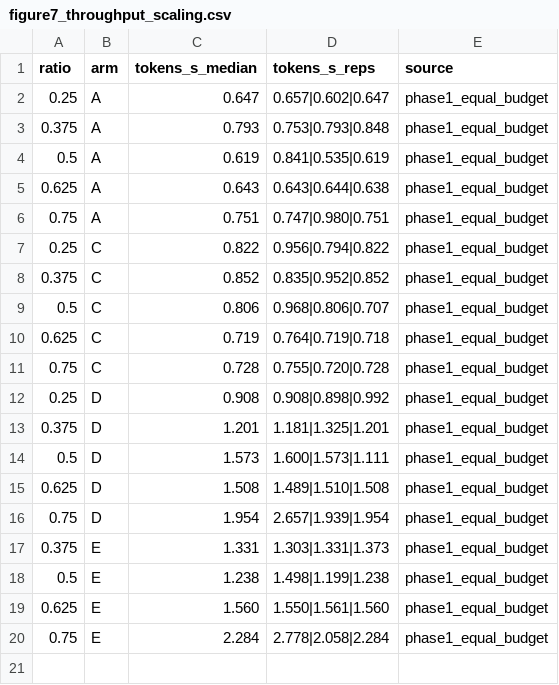
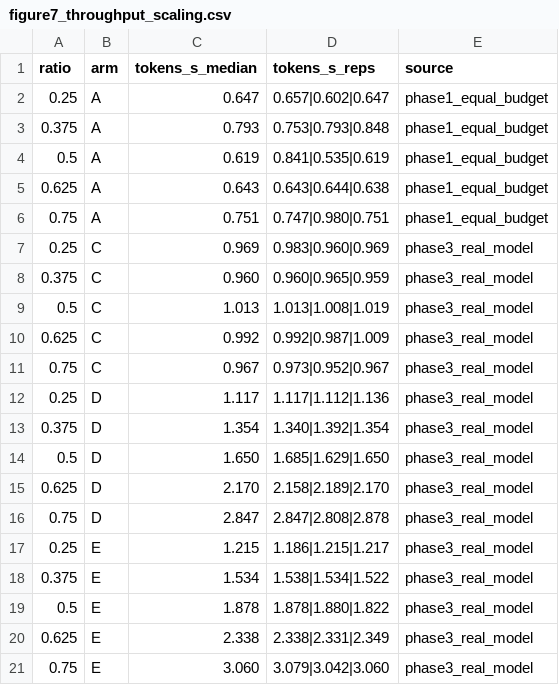
Before and after one commit to GarvitAggarwal178/residctl, a CSV file: results/overnight/figures/figure7_throughput_scaling.csv, drawn as a sheet.

```diff
--- a/results/overnight/figures/figure7_throughput_scaling.csv
+++ b/results/overnight/figures/figure7_throughput_scaling.csv
@@ -6,15 +6,16 @@ ratio,arm,tokens_s_median,tokens_s_reps,source
 0.75,A,0.751,0.747|0.980|0.751,phase1_equal_budget
-0.25,C,0.822,0.956|0.794|0.822,phase1_equal_budget
-0.375,C,0.852,0.835|0.952|0.852,phase1_equal_budget
-0.5,C,0.806,0.968|0.806|0.707,phase1_equal_budget
-0.625,C,0.719,0.764|0.719|0.718,phase1_equal_budget
-0.75,C,0.728,0.755|0.720|0.728,phase1_equal_budget
-0.25,D,0.908,0.908|0.898|0.992,phase1_equal_budget
-0.375,D,1.201,1.181|1.325|1.201,phase1_equal_budget
-0.5,D,1.573,1.600|1.573|1.111,phase1_equal_budget
-0.625,D,1.508,1.489|1.510|1.508,phase1_equal_budget
-0.75,D,1.954,2.657|1.939|1.954,phase1_equal_budget
-0.375,E,1.331,1.303|1.331|1.373,phase1_equal_budget
-0.5,E,1.238,1.498|1.199|1.238,phase1_equal_budget
-0.625,E,1.560,1.550|1.561|1.560,phase1_equal_budget
-0.75,E,2.284,2.778|2.058|2.284,phase1_equal_budget
+0.25,C,0.969,0.983|0.960|0.969,phase3_real_model
+0.375,C,0.960,0.960|0.965|0.959,phase3_real_model
+0.5,C,1.013,1.013|1.008|1.019,phase3_real_model
+0.625,C,0.992,0.992|0.987|1.009,phase3_real_model
+0.75,C,0.967,0.973|0.952|0.967,phase3_real_model
+0.25,D,1.117,1.117|1.112|1.136,phase3_real_model
+0.375,D,1.354,1.340|1.392|1.354,phase3_real_model
+0.5,D,1.650,1.685|1.629|1.650,phase3_real_model
+0.625,D,2.170,2.158|2.189|2.170,phase3_real_model
+0.75,D,2.847,2.847|2.808|2.878,phase3_real_model
+0.25,E,1.215,1.186|1.215|1.217,phase3_real_model
+0.375,E,1.534,1.538|1.534|1.522,phase3_real_model
+0.5,E,1.878,1.878|1.880|1.822,phase3_real_model
+0.625,E,2.338,2.338|2.331|2.349,phase3_real_model
+0.75,E,3.060,3.079|3.042|3.060,phase3_real_model
```
Also changed, not shown: results/overnight/figures/figure6_llamacpp.csv, results/overnight/figures/table1_final_real_model.csv, 17 other files.
